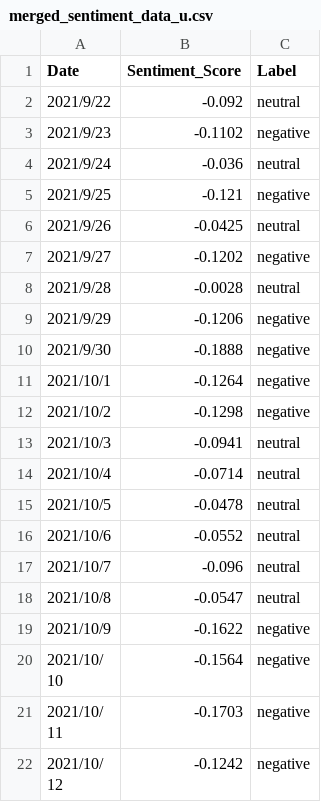
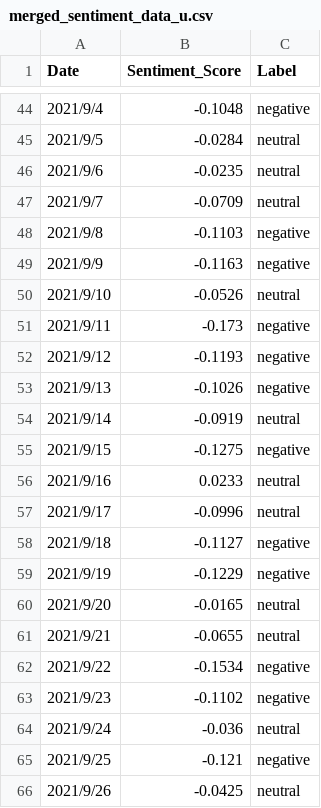
Before and after one commit to Xintong1122/Event_Study, a CSV file: Data/sa/merged_sentiment_data_u.csv, drawn as a sheet; only a part is shown, gaps mark what is left out; the shorter side is filled out with more unchanged rows; the diff covers the shown part only.

Commit message:
Add files via upload

```diff
--- a/Data/sa/merged_sentiment_data_u.csv
+++ b/Data/sa/merged_sentiment_data_u.csv
@@ -2,2 +44,20 @@ Date,Sentiment_Score,Label
-2021/9/22,-0.092,neutral
+2021/9/4,-0.1048,negative
+2021/9/5,-0.0284,neutral
+2021/9/6,-0.0235,neutral
+2021/9/7,-0.0709,neutral
+2021/9/8,-0.1103,negative
+2021/9/9,-0.1163,negative
+2021/9/10,-0.0526,neutral
+2021/9/11,-0.173,negative
+2021/9/12,-0.1193,negative
+2021/9/13,-0.1026,negative
+2021/9/14,-0.0919,neutral
+2021/9/15,-0.1275,negative
+2021/9/16,0.0233,neutral
+2021/9/17,-0.0996,neutral
+2021/9/18,-0.1127,negative
+2021/9/19,-0.1229,negative
+2021/9/20,-0.0165,neutral
+2021/9/21,-0.0655,neutral
+2021/9/22,-0.1534,negative
 2021/9/23,-0.1102,negative
```
Also changed, not shown: 42 added rows elsewhere in this file.
